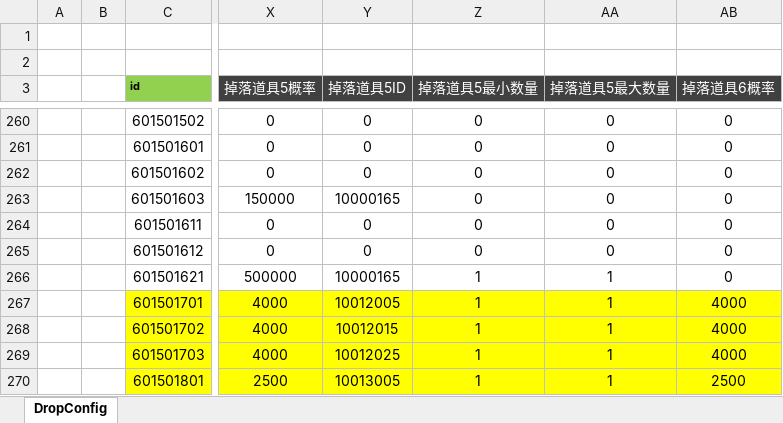
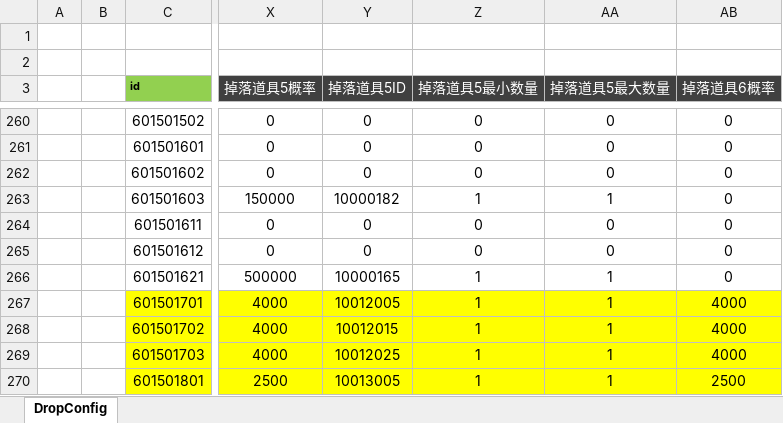
Before and after one commit to csyinghuochong/weijing, an Excel workbook: Excel/DropConfig.xlsx, sheet DropConfig, drawn as a sheet; only a part is shown, gaps mark what is left out; values as stored, in another font and other column widths than the file's, no borders; the diff names each change by its address in the sheet, - before the commit and + after, or states it on an @@ line.

```diff
--- a/Excel/DropConfig.xlsx (sheet DropConfig)
+++ b/Excel/DropConfig.xlsx (sheet DropConfig)
-Y263 (掉落道具5ID): 10000165
+Y263 (掉落道具5ID): 10000182
-Z263 (掉落道具5最小数量): 0
+Z263 (掉落道具5最小数量): 1
-AA263 (掉落道具5最大数量): 0
+AA263 (掉落道具5最大数量): 1
```
Also changed, not shown: Excel/ItemConfig.xlsx, Excel/MagickaSlotConfig.xlsx, 6 other files.
